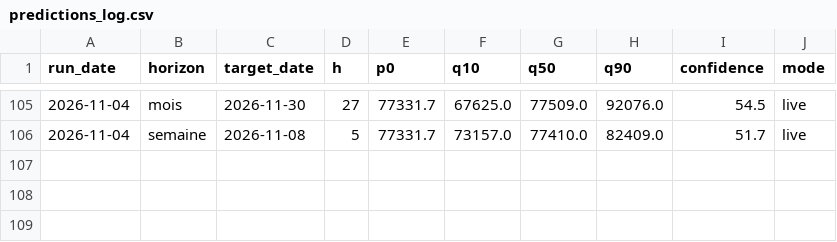
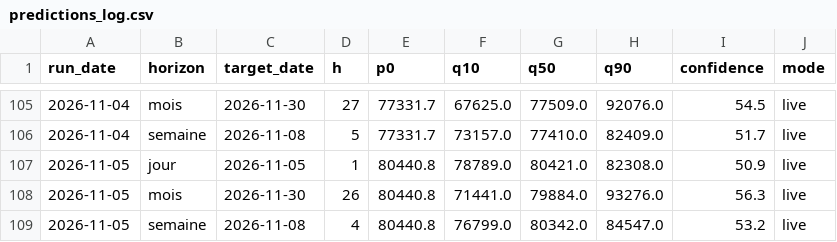
Before and after one commit to Gantz117/btc-model, a CSV file: docs/data/predictions_log.csv, drawn as a sheet; only a part is shown, gaps mark what is left out; the diff names each change by its address in the sheet, - before the commit and + after, or states it on an @@ line.

```diff
--- a/docs/data/predictions_log.csv
+++ b/docs/data/predictions_log.csv
+row 107: 2026-11-05 | jour | 2026-11-05 | 1 | 80440.8 | 78789.0 | 80421.0 | 82308.0 | 50.9 | live
+row 108: 2026-11-05 | mois | 2026-11-30 | 26 | 80440.8 | 71441.0 | 79884.0 | 93276.0 | 56.3 | live
+row 109: 2026-11-05 | semaine | 2026-11-08 | 4 | 80440.8 | 76799.0 | 80342.0 | 84547.0 | 53.2 | live
```
Also changed, not shown: data/bgeo_funding_rate.csv, data/bgeo_lth_netpos.csv, 12 other files.
